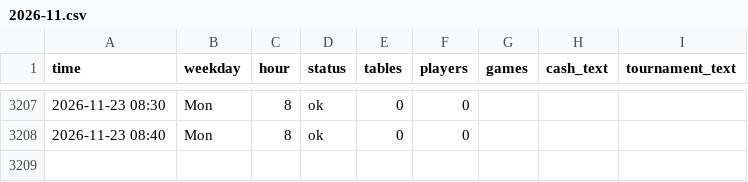
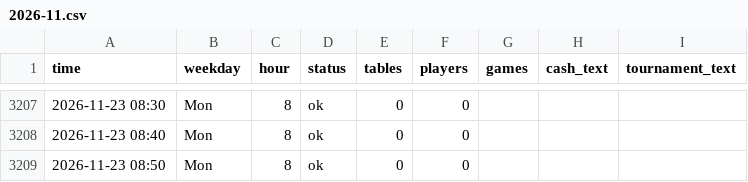
Before and after one commit to legendtoss/kings-tracker, a CSV file: data/banco/2026-11.csv, drawn as a sheet; only a part is shown, gaps mark what is left out; the diff names each change by its address in the sheet, - before the commit and + after, or states it on an @@ line.

```diff
--- a/data/banco/2026-11.csv
+++ b/data/banco/2026-11.csv
+row 3209: 2026-11-23 08:50 | Mon | 8 | ok | 0 | 0
```
Also changed, not shown: data/2026-11.csv, data/cardcasino/2026-11.csv, 8 other files.
